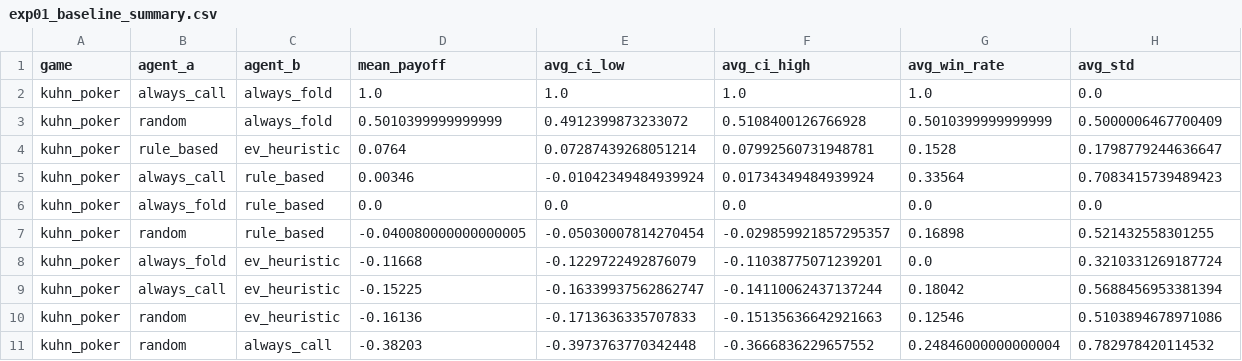
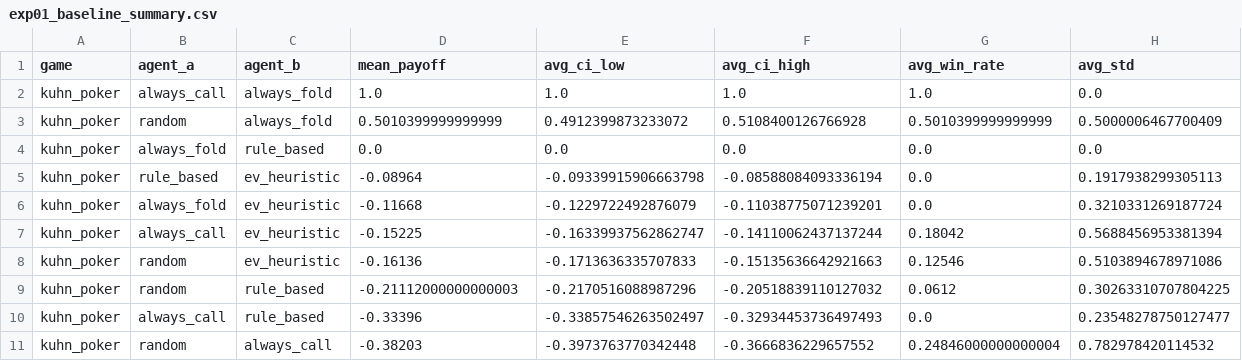
Before and after one commit to Rinnegan-1249/regret-ladder, a CSV file: results/tables/exp01_baseline_summary.csv, drawn as a sheet.

```diff
--- a/results/tables/exp01_baseline_summary.csv
+++ b/results/tables/exp01_baseline_summary.csv
@@ -3,6 +3,4 @@ kuhn_poker,always_call,always_fold,1.0,1.0,1.0,1.0,0.0
 kuhn_poker,random,always_fold,0.5010399999999999,0.4912399873233072,0.5108400126766928,0.5010399999999999,0.5000006467700409
-kuhn_poker,rule_based,ev_heuristic,0.0764,0.07287439268051214,0.07992560731948781,0.1528,0.1798779244636647
-kuhn_poker,always_call,rule_based,0.00346,-0.01042349484939924,0.01734349484939924,0.33564,0.7083415739489423
 kuhn_poker,always_fold,rule_based,0.0,0.0,0.0,0.0,0.0
-kuhn_poker,random,rule_based,-0.040080000000000005,-0.05030007814270454,-0.029859921857295357,0.16898,0.521432558301255
+kuhn_poker,rule_based,ev_heuristic,-0.08964,-0.09339915906663798,-0.08588084093336194,0.0,0.1917938299305113
 kuhn_poker,always_fold,ev_heuristic,-0.11668,-0.1229722492876079,-0.11038775071239201,0.0,0.3210331269187724
@@ -10,2 +8,4 @@ kuhn_poker,always_call,ev_heuristic,-0.15225,-0.16339937562862747,-0.14110062437
 kuhn_poker,random,ev_heuristic,-0.16136,-0.1713636335707833,-0.15135636642921663,0.12546,0.5103894678971086
+kuhn_poker,random,rule_based,-0.21112000000000003,-0.2170516088987296,-0.20518839110127032,0.0612,0.30263310707804225
+kuhn_poker,always_call,rule_based,-0.33396,-0.33857546263502497,-0.32934453736497493,0.0,0.23548278750127477
 kuhn_poker,random,always_call,-0.38203,-0.3973763770342448,-0.3666836229657552,0.24846000000000004,0.782978420114532
```
Also changed, not shown: results/tables/exp01_baseline_tournament.csv, 2 other files.
